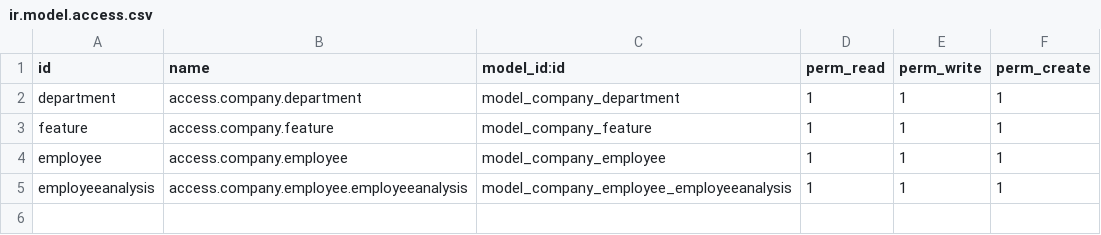
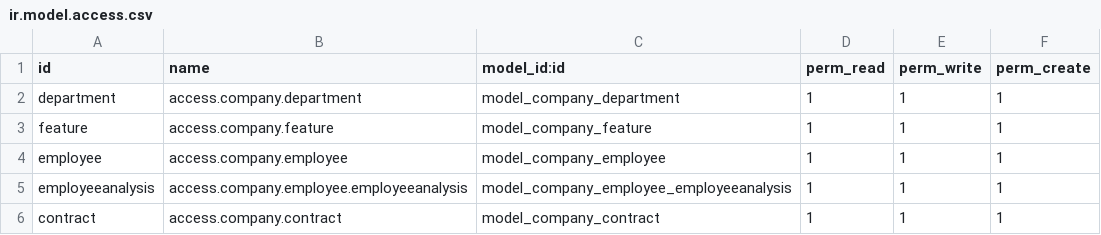
Before and after one commit to Chkuaseli/SwisscapitalOdoo, a CSV file: employee/security/ir.model.access.csv, drawn as a sheet.

```diff
--- a/employee/security/ir.model.access.csv
+++ b/employee/security/ir.model.access.csv
@@ -5 +5,2 @@ employee,access.company.employee,model_company_employee,1,1,1
 employeeanalysis,access.company.employee.employeeanalysis,model_company_employee_employeeanalysis,1,1,1
+contract,access.company.contract,model_company_contract,1,1,1
```
Also changed, not shown: 26 other files.
